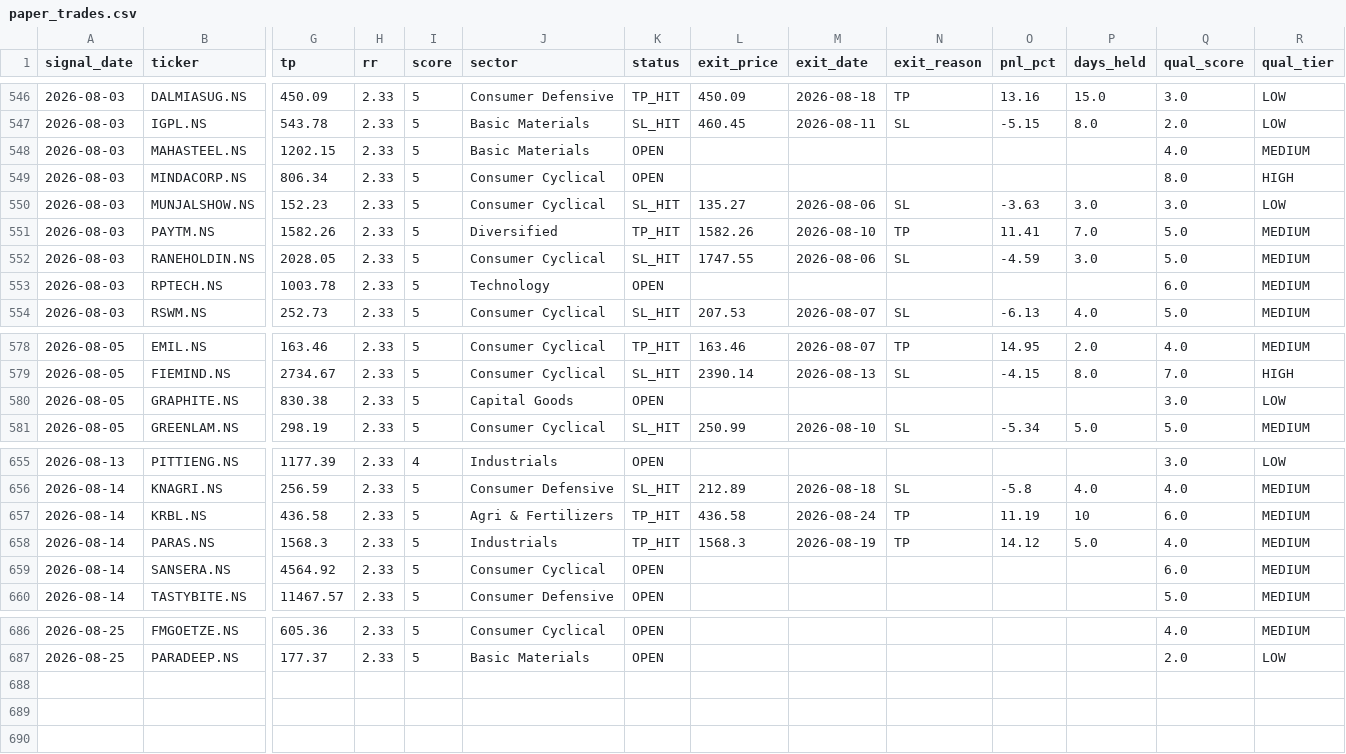
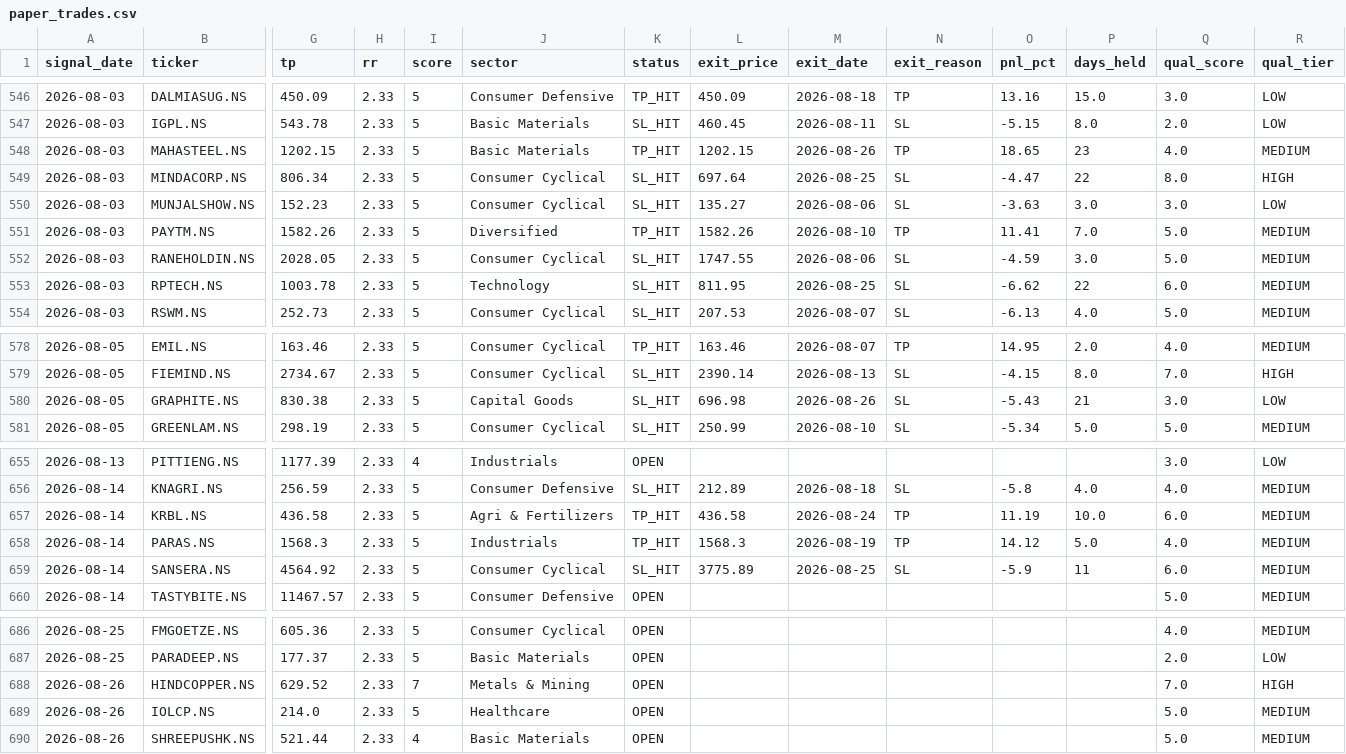
Before and after one commit to SanjayJoshi116/quant_backtesting, a CSV file: logs/paper_trades.csv, drawn as a sheet; only a part is shown, gaps mark what is left out; rows hold the shown columns only; the diff covers the shown part only; the diff names each change by its address in the sheet, - before the commit and + after, or states it on an @@ line.

```diff
--- a/logs/paper_trades.csv
+++ b/logs/paper_trades.csv
-K548 (status): OPEN
+K548 (status): TP_HIT
-L548 (exit_price): (empty)
+L548 (exit_price): 1202.15
-M548 (exit_date): (empty)
+M548 (exit_date): 2026-08-26
-N548 (exit_reason): (empty)
+N548 (exit_reason): TP
-O548 (pnl_pct): (empty)
+O548 (pnl_pct): 18.65
-P548 (days_held): (empty)
+P548 (days_held): 23
-K549 (status): OPEN
+K549 (status): SL_HIT
-L549 (exit_price): (empty)
+L549 (exit_price): 697.64
-M549 (exit_date): (empty)
+M549 (exit_date): 2026-08-25
-N549 (exit_reason): (empty)
+N549 (exit_reason): SL
-O549 (pnl_pct): (empty)
+O549 (pnl_pct): -4.47
-P549 (days_held): (empty)
+P549 (days_held): 22
-K553 (status): OPEN
+K553 (status): SL_HIT
-L553 (exit_price): (empty)
+L553 (exit_price): 811.95
-M553 (exit_date): (empty)
+M553 (exit_date): 2026-08-25
-N553 (exit_reason): (empty)
+N553 (exit_reason): SL
-O553 (pnl_pct): (empty)
+O553 (pnl_pct): -6.62
-P553 (days_held): (empty)
+P553 (days_held): 22
-K580 (status): OPEN
+K580 (status): SL_HIT
-L580 (exit_price): (empty)
+L580 (exit_price): 696.98
-M580 (exit_date): (empty)
+M580 (exit_date): 2026-08-26
-N580 (exit_reason): (empty)
+N580 (exit_reason): SL
-O580 (pnl_pct): (empty)
+O580 (pnl_pct): -5.43
-P580 (days_held): (empty)
+P580 (days_held): 21
-P657 (days_held): 10
+P657 (days_held): 10.0
-K659 (status): OPEN
+K659 (status): SL_HIT
-L659 (exit_price): (empty)
+L659 (exit_price): 3775.89
-M659 (exit_date): (empty)
+M659 (exit_date): 2026-08-25
-N659 (exit_reason): (empty)
+N659 (exit_reason): SL
-O659 (pnl_pct): (empty)
+O659 (pnl_pct): -5.9
-P659 (days_held): (empty)
+P659 (days_held): 11
+row 688: 2026-08-26 | HINDCOPPER.NS | 629.52 | 2.33 | 7 | Metals & Mining | OPEN |  |  |  |  |  | 7.0 | HIGH
+row 689: 2026-08-26 | IOLCP.NS | 214.0 | 2.33 | 5 | Healthcare | OPEN |  |  |  |  |  | 5.0 | MEDIUM
+row 690: 2026-08-26 | SHREEPUSHK.NS | 521.44 | 2.33 | 4 | Basic Materials | OPEN |  |  |  |  |  | 5.0 | MEDIUM
```
Also changed, not shown: 25 edited cells elsewhere in this file.
